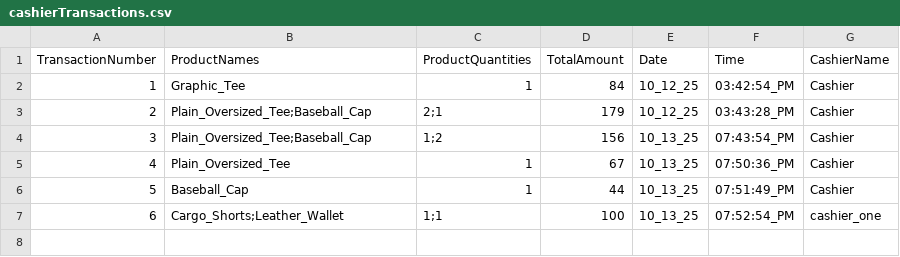
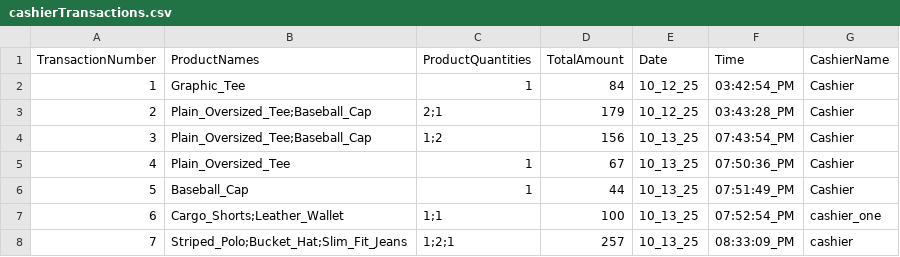
Before and after one commit to 0xRa1n/POSSystem, a CSV file: database/transactions/cashierTransactions.csv, drawn as a sheet.

```diff
--- a/database/transactions/cashierTransactions.csv
+++ b/database/transactions/cashierTransactions.csv
@@ -7 +7,2 @@ TransactionNumber,ProductNames,ProductQuantities,TotalAmount,Date,Time,CashierNa
 6,Cargo_Shorts;Leather_Wallet,1;1,100,10_13_25,07:52:54_PM,cashier_one
+7,Striped_Polo;Bucket_Hat;Slim_Fit_Jeans,1;2;1,257,10_13_25,08:33:09_PM,cashier
```
Also changed, not shown: database/logs/adminUserLogs.csv, database/logs/productsLogs.csv, 5 other files.
